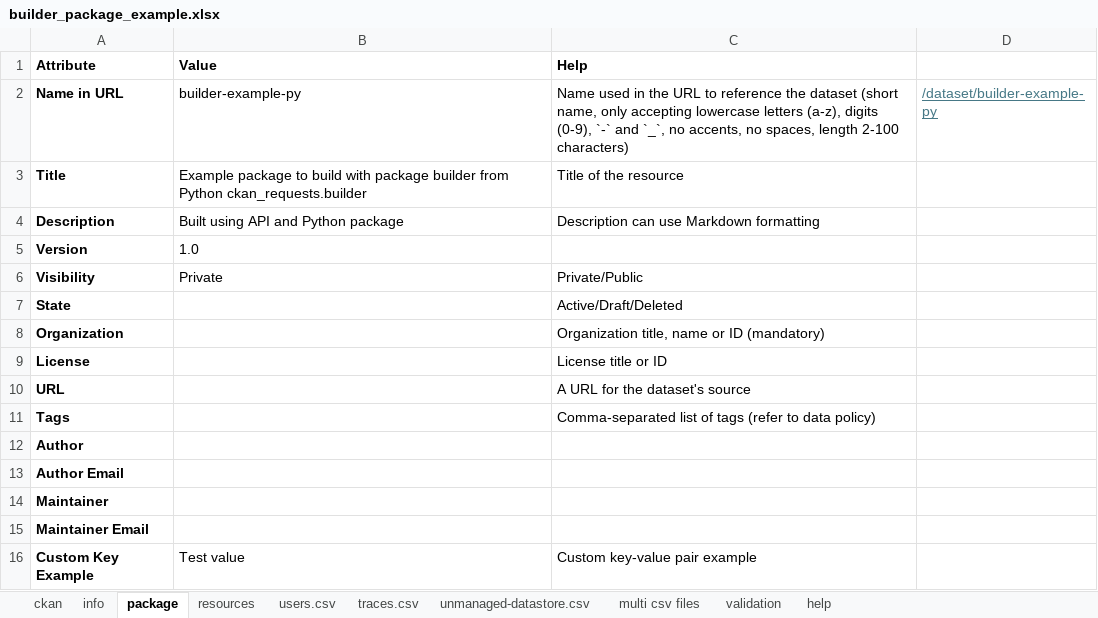
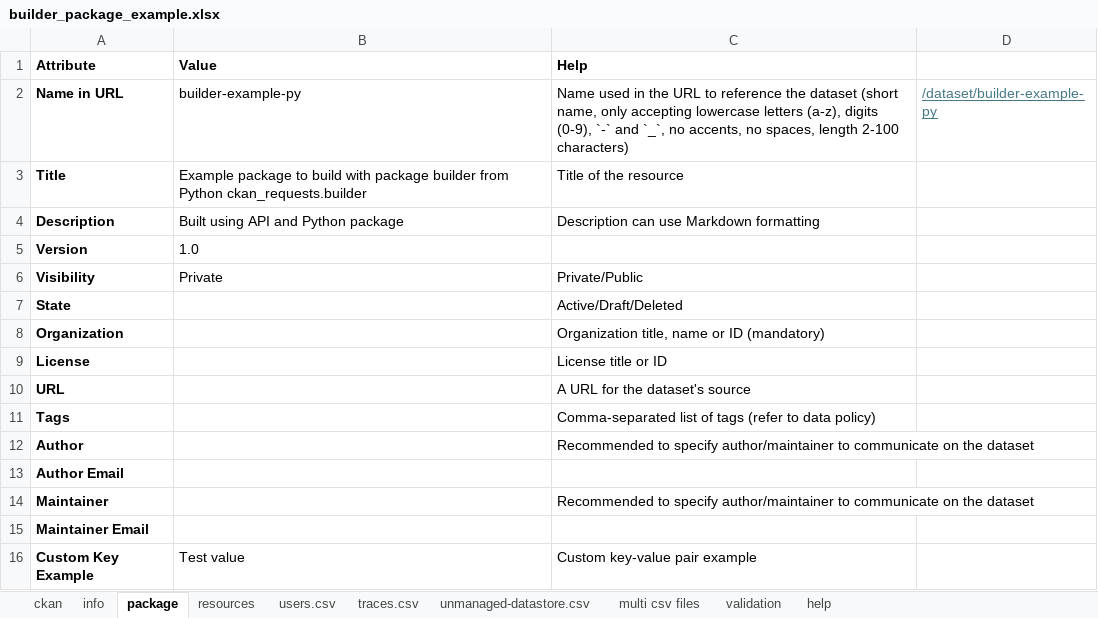
Before and after one commit to Mobidec/ckanapi_harvesters, an Excel workbook: src/ckanapi_harvesters/builder/builder_package_example.xlsx, sheet package, drawn as a sheet; values as stored, in another font and other column widths than the file's, no borders; the diff names each change by its address in the sheet, - before the commit and + after, or states it on an @@ line.

```diff
--- a/src/ckanapi_harvesters/builder/builder_package_example.xlsx (sheet package)
+++ b/src/ckanapi_harvesters/builder/builder_package_example.xlsx (sheet package)
-C12 (Help): (empty)
+C12 (Help): Recommended to specify author/maintainer to communicate on the dataset
-C14 (Help): (empty)
+C14 (Help): Recommended to specify author/maintainer to communicate on the dataset
```
Also changed, not shown: sheet validation, sheet resources, 9 other files.
